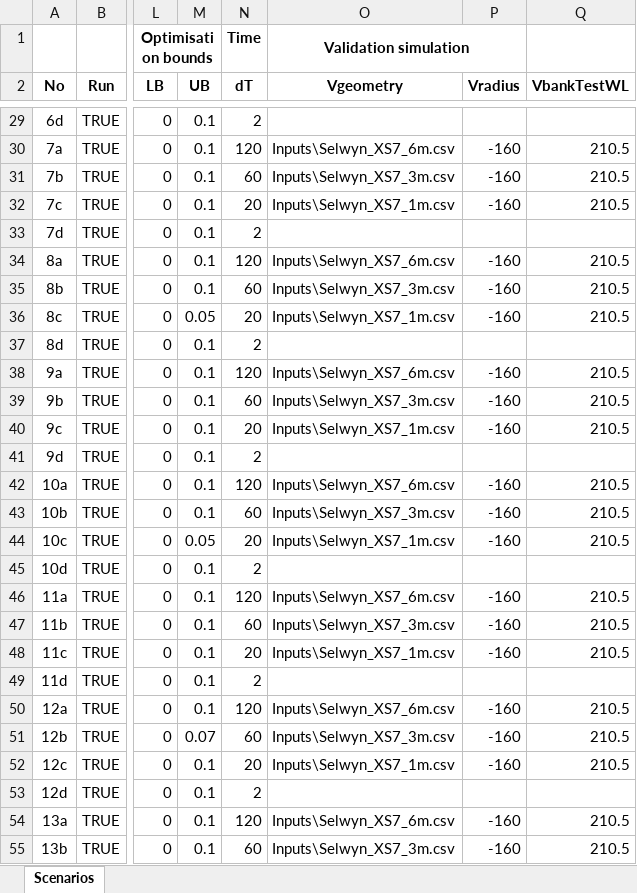
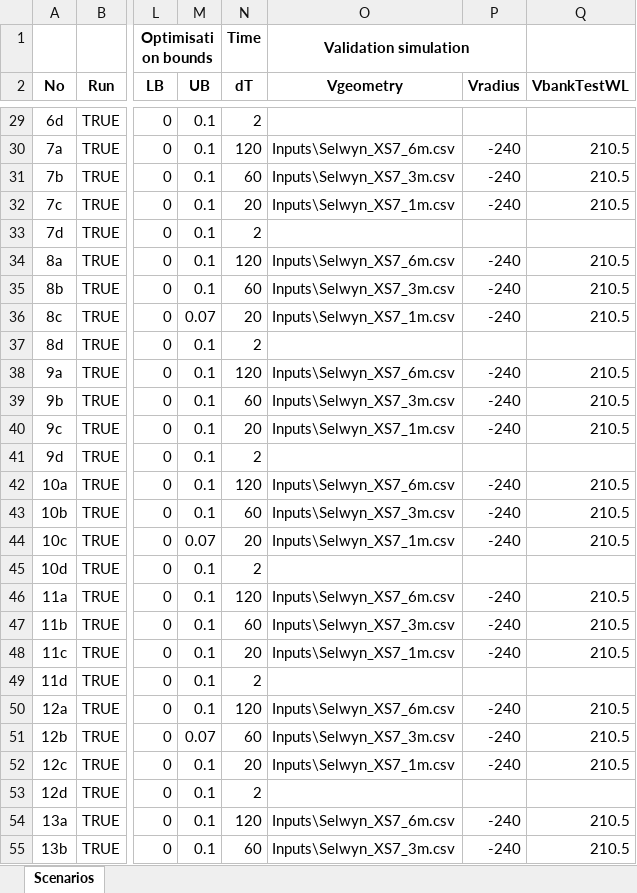
Before and after one commit to RegMeasures/XChannel, an Excel workbook: Inputs/Scenarios.xlsx, sheet Scenarios, drawn as a sheet; only a part is shown, gaps mark what is left out; values as stored, in another font and other column widths than the file's, no borders; conditional formats not drawn; the diff covers the shown part only; the diff names each change by its address in the sheet, - before the commit and + after, or states it on an @@ line.

Commit message:
Radius of calibration and validation scenarios adjusted based on accurate measurement from GIS
git-svn-id: http://svn.niwa.co.nz/repos/SedimentProcesses/delft3d/Research/BankErosionMatlab/Trunk@213 d29393a4-73d2-11e2-8554-73eba5050919

```diff
--- a/Inputs/Scenarios.xlsx (sheet Scenarios)
+++ b/Inputs/Scenarios.xlsx (sheet Scenarios)
-P30:P32 (Vradius): -160
+P30:P32 (Vradius): -240
-P34:P36 (Vradius): -160
+P34:P36 (Vradius): -240
-M36 (UB): 0.05
+M36 (UB): 0.07
-P38:P40 (Vradius): -160
+P38:P40 (Vradius): -240
-P42:P44 (Vradius): -160
+P42:P44 (Vradius): -240
-M44 (UB): 0.05
+M44 (UB): 0.07
-P46:P48 (Vradius): -160
+P46:P48 (Vradius): -240
-P50:P52 (Vradius): -160
+P50:P52 (Vradius): -240
-P54:P55 (Vradius): -160
+P54:P55 (Vradius): -240
```
Also changed, not shown: 37 edited cells elsewhere in this sheet, 1 other file.
